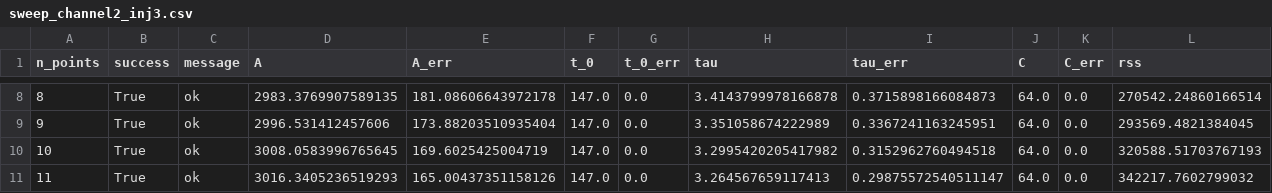
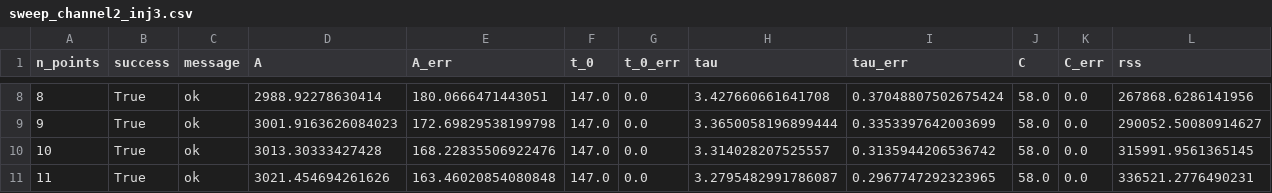
Before and after one commit to Danyil-Dorosh/IFPiLM-1st-Task, a CSV file: research/output/sweep_channel2_inj3.csv, drawn as a sheet; only a part is shown, gaps mark what is left out; the diff covers the shown part only.

```diff
--- a/research/output/sweep_channel2_inj3.csv
+++ b/research/output/sweep_channel2_inj3.csv
@@ -8,4 +8,4 @@ n_points,success,message,A,A_err,t_0,t_0_err,tau,tau_err,C,C_err,rss
-8,True,ok,2983.3769907589135,181.08606643972178,147.0,0.0,3.4143799978166878,0.3715898166084873,64.0,0.0,270542.24860166514
-9,True,ok,2996.531412457606,173.88203510935404,147.0,0.0,3.351058674222989,0.3367241163245951,64.0,0.0,293569.4821384045
-10,True,ok,3008.0583996765645,169.6025425004719,147.0,0.0,3.2995420205417982,0.3152962760494518,64.0,0.0,320588.51703767193
-11,True,ok,3016.3405236519293,165.00437351158126,147.0,0.0,3.264567659117413,0.29875572540511147,64.0,0.0,342217.7602799032
+8,True,ok,2988.92278630414,180.0666471443051,147.0,0.0,3.427660661641708,0.37048807502675424,58.0,0.0,267868.6286141956
+9,True,ok,3001.9163626084023,172.69829538199798,147.0,0.0,3.3650058196899444,0.3353397642003699,58.0,0.0,290052.50080914627
+10,True,ok,3013.30333427428,168.22835506922476,147.0,0.0,3.314028207525557,0.3135944206536742,58.0,0.0,315991.9561365145
+11,True,ok,3021.454694261626,163.46020854080848,147.0,0.0,3.2795482991786087,0.2967747292323965,58.0,0.0,336521.2776490231
```
Also changed, not shown: 34 edited cells elsewhere in this file, research/output/sweep_channel2_inj1.csv, research/output/sweep_channel2_inj2.csv, 7 other files.
